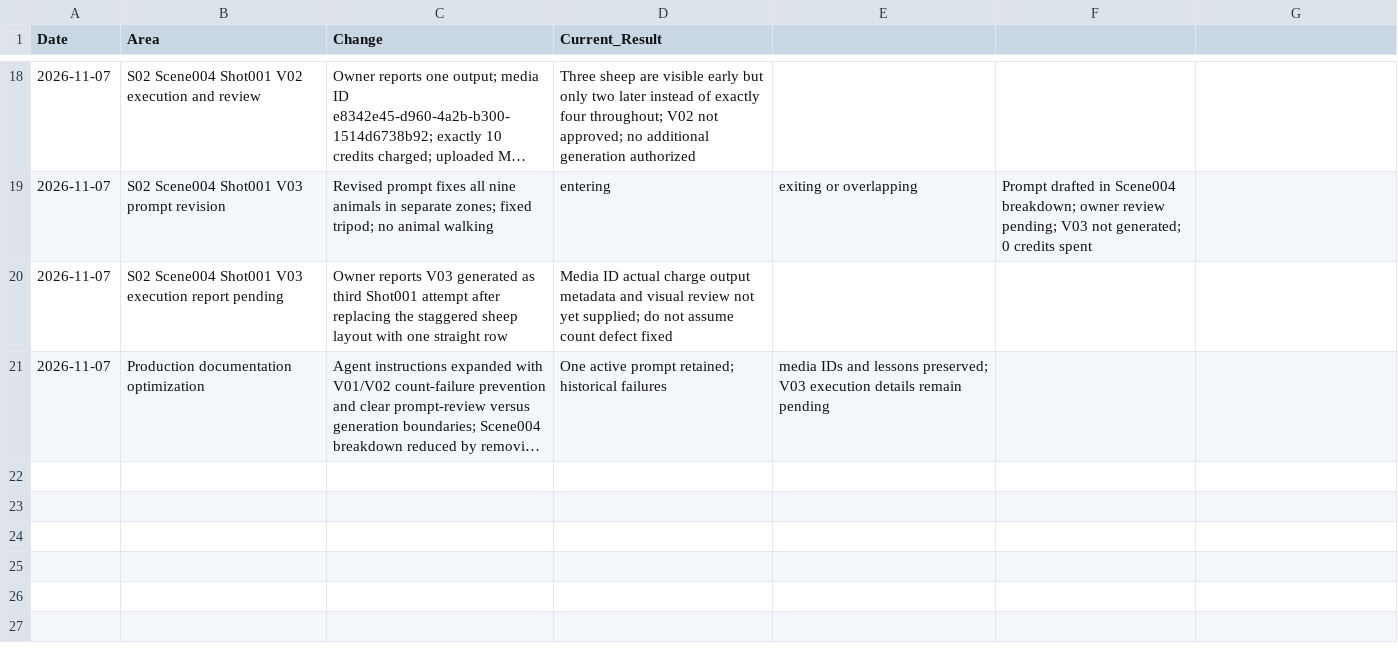
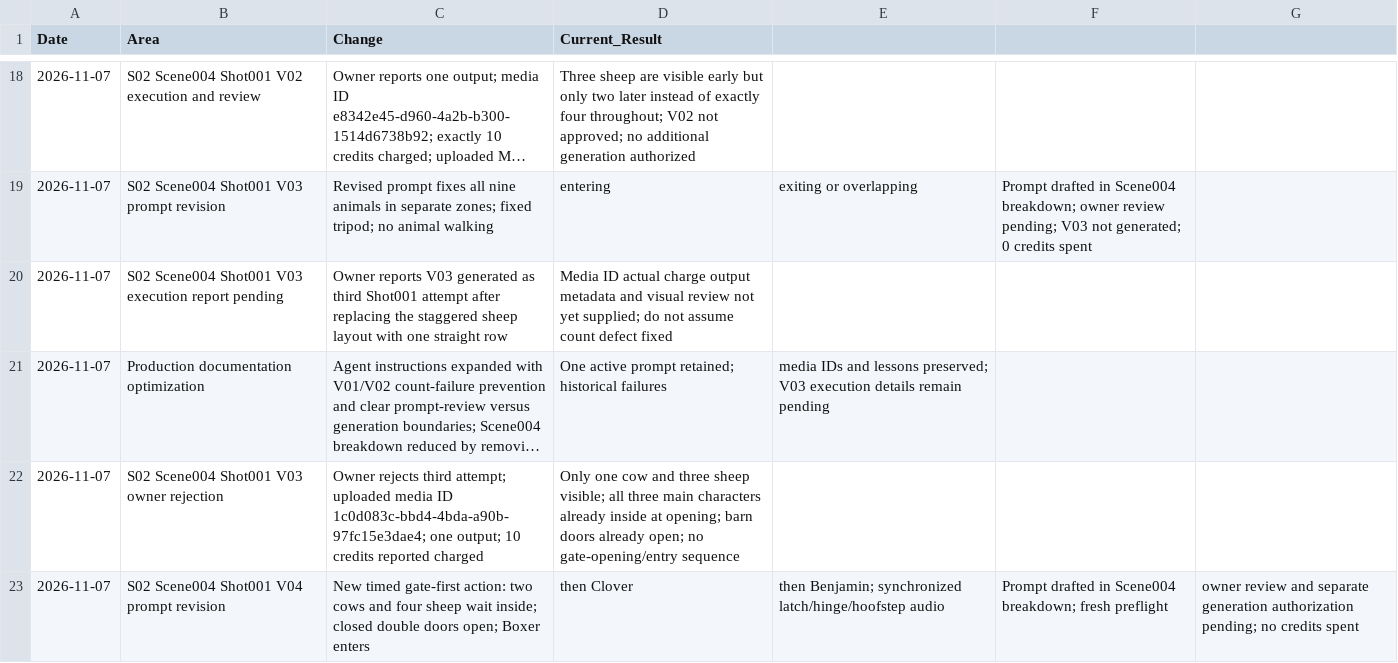
Before and after one commit to a-kabeer/Animal-Farm-The-Price-of-Power, a CSV file: 00_FILM_BIBLE/PRODUCTION_TRACKING/09_CHANGE_HISTORY.csv, drawn as a sheet; only a part is shown, gaps mark what is left out; long unchanged cells end in …; the diff names each change by its address in the sheet, - before the commit and + after, or states it on an @@ line.

```diff
--- a/00_FILM_BIBLE/PRODUCTION_TRACKING/09_CHANGE_HISTORY.csv
+++ b/00_FILM_BIBLE/PRODUCTION_TRACKING/09_CHANGE_HISTORY.csv
+row 22: 2026-11-07 | S02 Scene004 Shot001 V03 owner rejection | Owner rejects third attempt; uploaded media ID 1c0d083c-bbd4-4bda-a90b-97fc15e3dae4; one output; 10 credits reported charged | Only one cow and three sheep visible; all three main characters already inside at opening; barn doors already open; no gate-opening/entry sequence
+row 23: 2026-11-07 | S02 Scene004 Shot001 V04 prompt revision | New timed gate-first action: two cows and four sheep wait inside; closed double doors open; Boxer enters | then Clover | then Benjamin; synchronized latch/hinge/hoofstep audio | Prompt drafted in Scene004 breakdown; fresh preflight | owner review and separate generation authorization pending; no credits spent
```
Also changed, not shown: 00_FILM_BIBLE/PRODUCTION_TRACKING/02_SHOT_REGISTER.csv, 6 other files.
